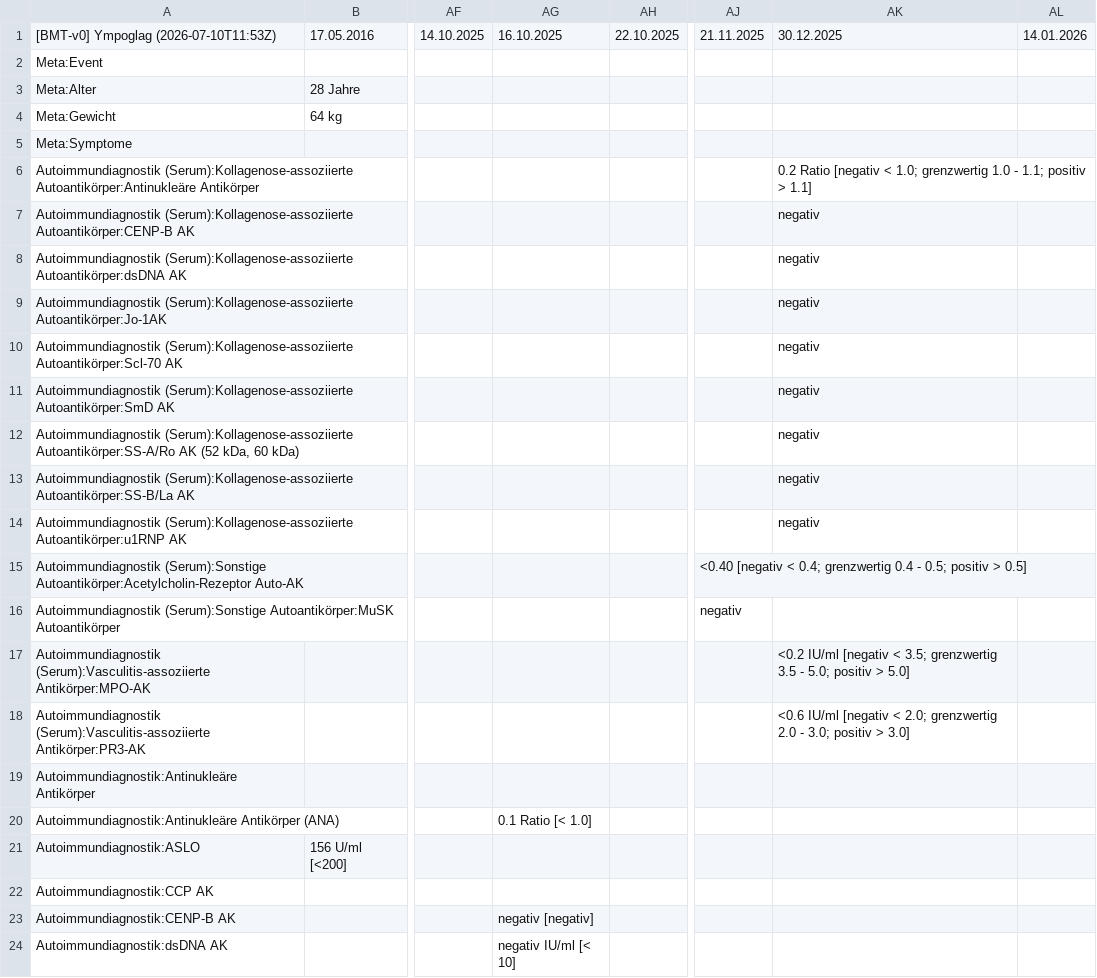
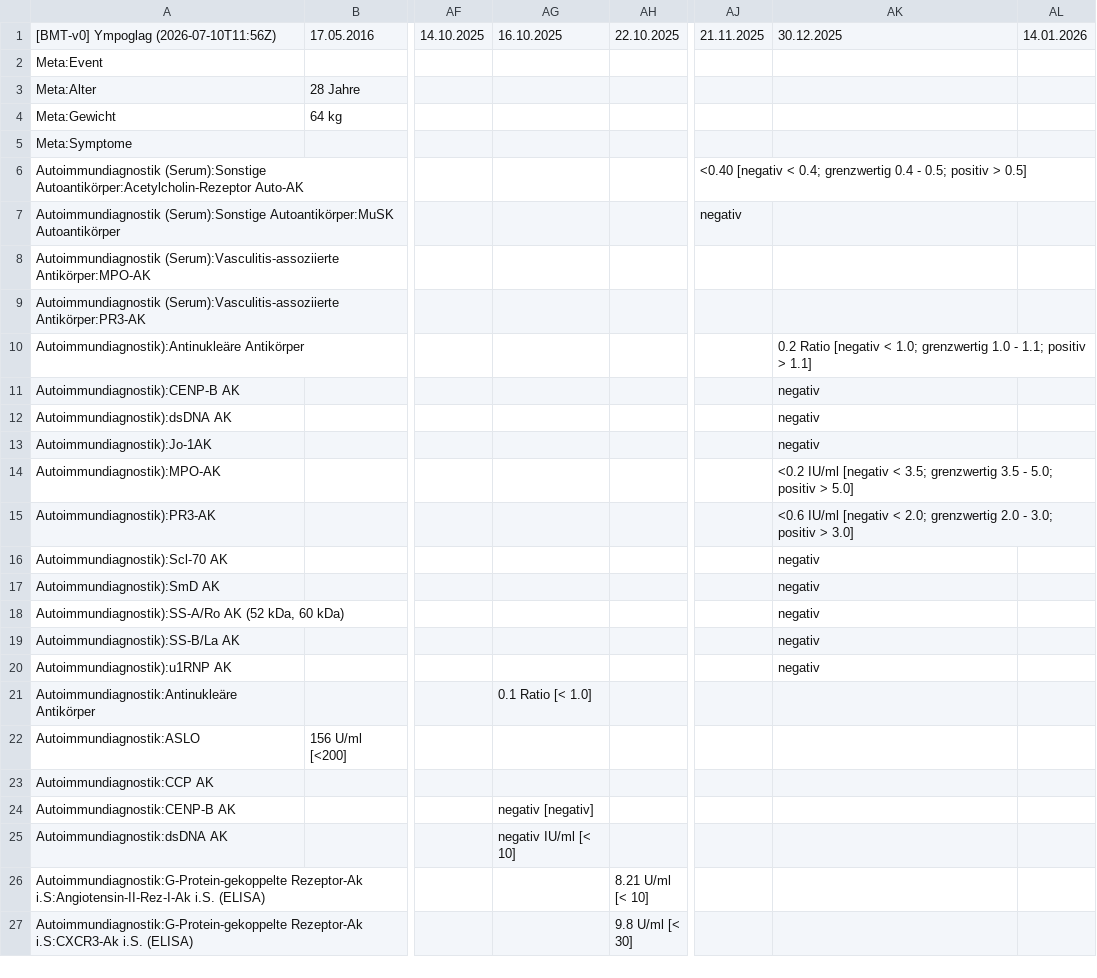
Before and after one commit to ympoglag/biomarkers, a TSV file: biomarkers.tsv, drawn as a sheet; only a part is shown, gaps mark what is left out; the shorter side is filled out with more unchanged rows; removed rows and columns are numbered as before the commit, all else as after; rows hold the shown columns only; the diff names each change by its address in the sheet, - before the commit and + after, or states it on an @@ line.

```diff
--- a/biomarkers.tsv
+++ b/biomarkers.tsv
-A1: [BMT-v0] Ympoglag (2026-07-10T11:53Z)
+A1: [BMT-v0] Ympoglag (2026-07-10T11:56Z)
-row 6: Autoimmundiagnostik (Serum):Kollagenose-assoziierte Autoantikörper:Antinukleäre Antikörper |  |  |  |  |  | 0.2 Ratio [negativ < 1.0; grenzwertig 1.0 - 1.1; positiv > 1.1]
-row 7: Autoimmundiagnostik (Serum):Kollagenose-assoziierte Autoantikörper:CENP-B AK |  |  |  |  |  | negativ
-row 8: Autoimmundiagnostik (Serum):Kollagenose-assoziierte Autoantikörper:dsDNA AK |  |  |  |  |  | negativ
-row 9: Autoimmundiagnostik (Serum):Kollagenose-assoziierte Autoantikörper:Jo-1AK |  |  |  |  |  | negativ
-row 10: Autoimmundiagnostik (Serum):Kollagenose-assoziierte Autoantikörper:Scl-70 AK |  |  |  |  |  | negativ
-row 11: Autoimmundiagnostik (Serum):Kollagenose-assoziierte Autoantikörper:SmD AK |  |  |  |  |  | negativ
-row 12: Autoimmundiagnostik (Serum):Kollagenose-assoziierte Autoantikörper:SS-A/Ro AK (52 kDa, 60 kDa) |  |  |  |  |  | negativ
-row 13: Autoimmundiagnostik (Serum):Kollagenose-assoziierte Autoantikörper:SS-B/La AK |  |  |  |  |  | negativ
-row 14: Autoimmundiagnostik (Serum):Kollagenose-assoziierte Autoantikörper:u1RNP AK |  |  |  |  |  | negativ
-AK8: <0.2 IU/ml [negativ < 3.5; grenzwertig 3.5 - 5.0; positiv > 5.0]
+AK8: (empty)
-AK9: <0.6 IU/ml [negativ < 2.0; grenzwertig 2.0 - 3.0; positiv > 3.0]
+AK9: (empty)
+row 10: Autoimmundiagnostik):Antinukleäre Antikörper |  |  |  |  |  | 0.2 Ratio [negativ < 1.0; grenzwertig 1.0 - 1.1; positiv > 1.1]
+row 11: Autoimmundiagnostik):CENP-B AK |  |  |  |  |  | negativ
+row 12: Autoimmundiagnostik):dsDNA AK |  |  |  |  |  | negativ
+row 13: Autoimmundiagnostik):Jo-1AK |  |  |  |  |  | negativ
+row 14: Autoimmundiagnostik):MPO-AK |  |  |  |  |  | <0.2 IU/ml [negativ < 3.5; grenzwertig 3.5 - 5.0; positiv > 5.0]
+row 15: Autoimmundiagnostik):PR3-AK |  |  |  |  |  | <0.6 IU/ml [negativ < 2.0; grenzwertig 2.0 - 3.0; positiv > 3.0]
+row 16: Autoimmundiagnostik):Scl-70 AK |  |  |  |  |  | negativ
+row 17: Autoimmundiagnostik):SmD AK |  |  |  |  |  | negativ
+row 18: Autoimmundiagnostik):SS-A/Ro AK (52 kDa, 60 kDa) |  |  |  |  |  | negativ
+row 19: Autoimmundiagnostik):SS-B/La AK |  |  |  |  |  | negativ
+row 20: Autoimmundiagnostik):u1RNP AK |  |  |  |  |  | negativ
-AG21: (empty)
+AG21: 0.1 Ratio [< 1.0]
-row 20: Autoimmundiagnostik:Antinukleäre Antikörper (ANA) |  |  | 0.1 Ratio [< 1.0]
```
Also changed, not shown: 2 other files.
